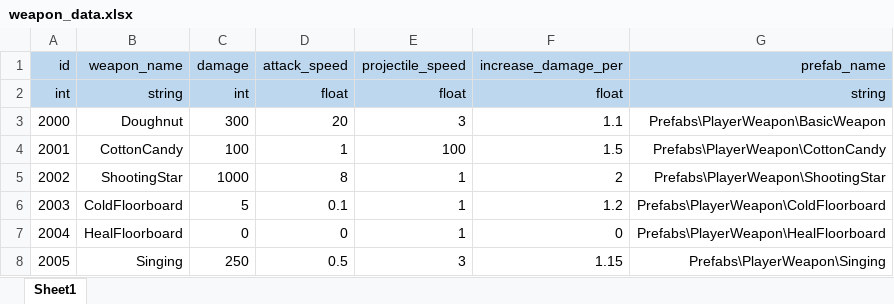
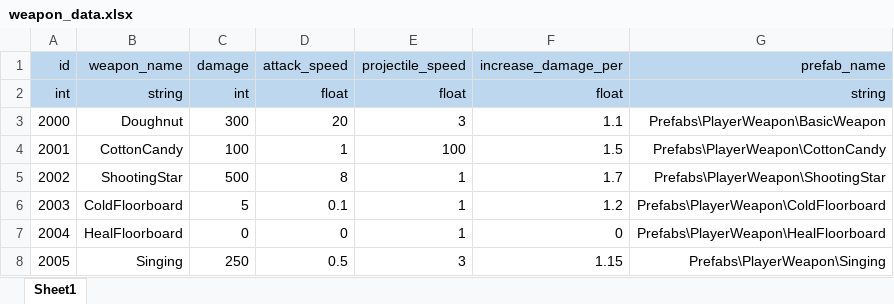
Before and after one commit to starlight97/AnimalRescue, an Excel workbook: Client/Dev/AnimalRescue/Assets/Tables/weapon_data.xlsx, sheet Sheet1, drawn as a sheet; values as stored, in another font and other column widths than the file's, no borders; the diff names each change by its address in the sheet, - before the commit and + after, or states it on an @@ line.

```diff
--- a/Client/Dev/AnimalRescue/Assets/Tables/weapon_data.xlsx (sheet Sheet1)
+++ b/Client/Dev/AnimalRescue/Assets/Tables/weapon_data.xlsx (sheet Sheet1)
-C5 (damage): 1000
+C5 (damage): 500
-F5 (increase_damage_per): 2
+F5 (increase_damage_per): 1.7
```
Also changed, not shown: 5 other files.
